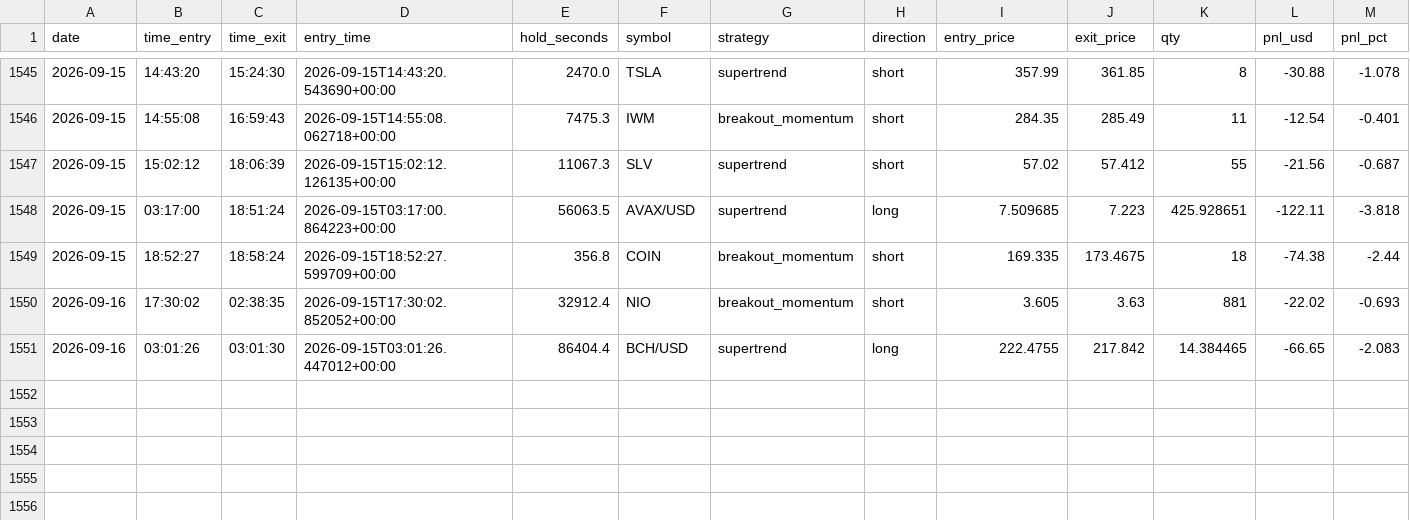
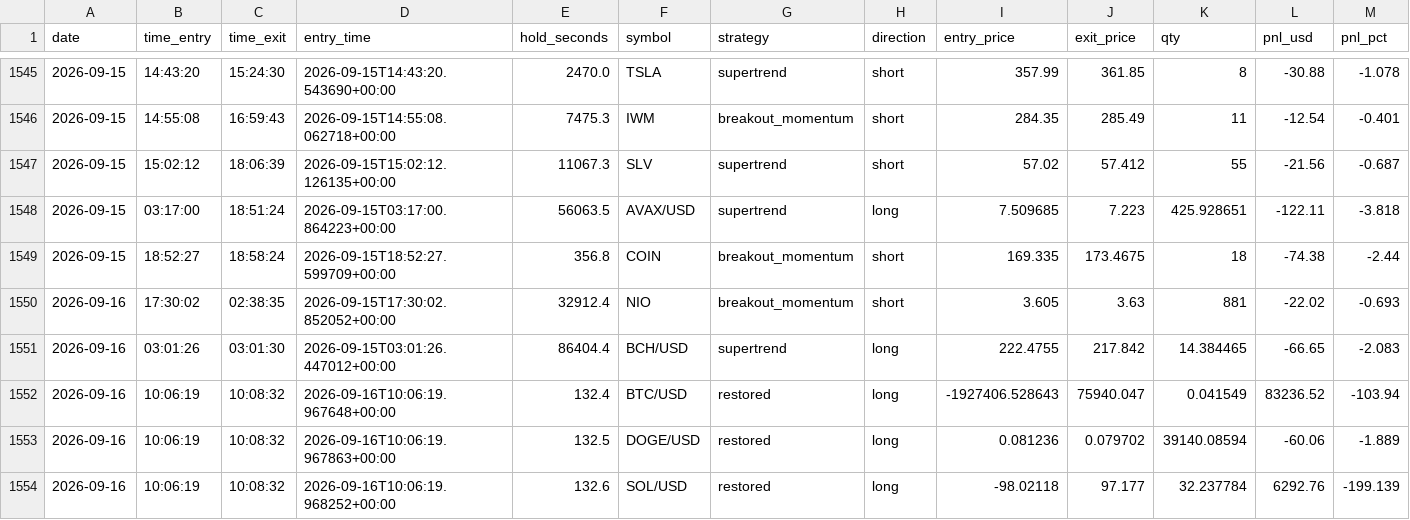
Before and after one commit to fs1911/TradingBot, a CSV file: logs/trading_journal.csv, drawn as a sheet; only a part is shown, gaps mark what is left out; rows hold the shown columns only; the diff names each change by its address in the sheet, - before the commit and + after, or states it on an @@ line.

Commit message:
Auto-sync trading journal 2026-09-16

```diff
--- a/logs/trading_journal.csv
+++ b/logs/trading_journal.csv
+row 1552: 2026-09-16 | 10:06:19 | 10:08:32 | 2026-09-16T10:06:19.967648+00:00 | 132.4 | BTC/USD | restored | long | -1927406.528643 | 75940.047 | 0.041549 | 83236.52 | -103.94
+row 1553: 2026-09-16 | 10:06:19 | 10:08:32 | 2026-09-16T10:06:19.967863+00:00 | 132.5 | DOGE/USD | restored | long | 0.081236 | 0.079702 | 39140.08594 | -60.06 | -1.889
+row 1554: 2026-09-16 | 10:06:19 | 10:08:32 | 2026-09-16T10:06:19.968252+00:00 | 132.6 | SOL/USD | restored | long | -98.02118 | 97.177 | 32.237784 | 6292.76 | -199.139
```
